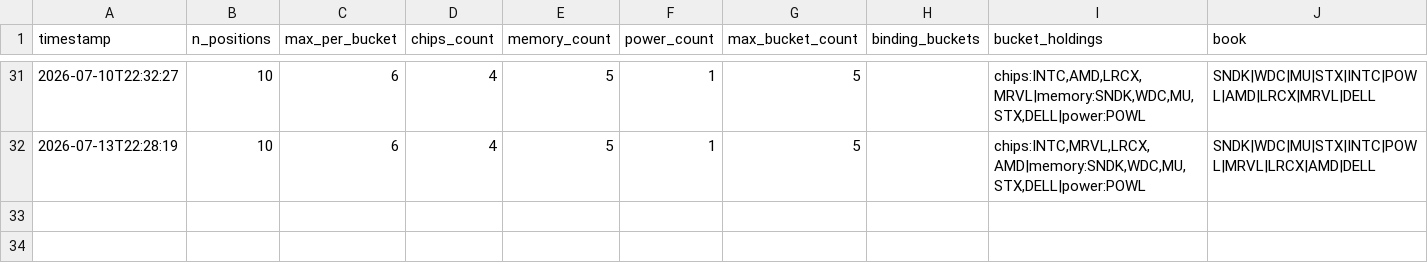
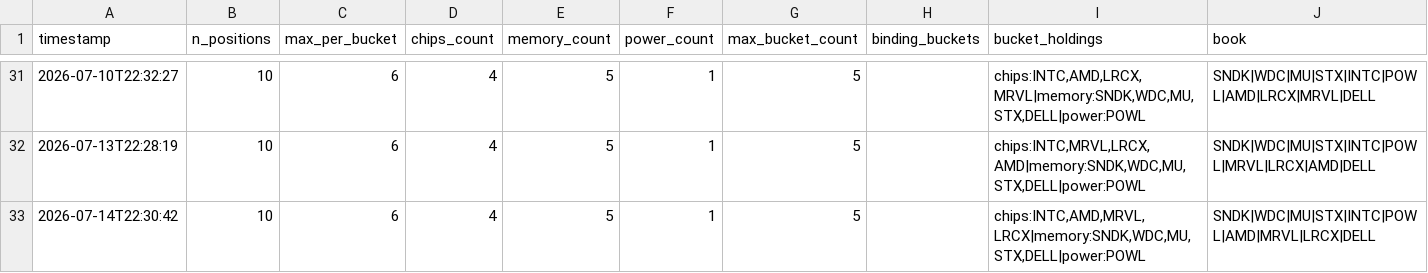
Before and after one commit to JeffGe911/Quant-paper-, a CSV file: concentration_log.csv, drawn as a sheet; only a part is shown, gaps mark what is left out.

```diff
--- a/concentration_log.csv
+++ b/concentration_log.csv
@@ -32 +32,2 @@ timestamp,n_positions,max_per_bucket,chips_count,memory_count,power_count,max_bu
 2026-07-13T22:28:19,10,6,4,5,1,5,,"chips:INTC,MRVL,LRCX,AMD|memory:SNDK,WDC,MU,STX,DELL|power:POWL",SNDK|WDC|MU|STX|INTC|POWL|MRVL|LRCX|AMD|DELL
+2026-07-14T22:30:42,10,6,4,5,1,5,,"chips:INTC,AMD,MRVL,LRCX|memory:SNDK,WDC,MU,STX,DELL|power:POWL",SNDK|WDC|MU|STX|INTC|POWL|AMD|MRVL|LRCX|DELL
```
Also changed, not shown: nav.csv.
